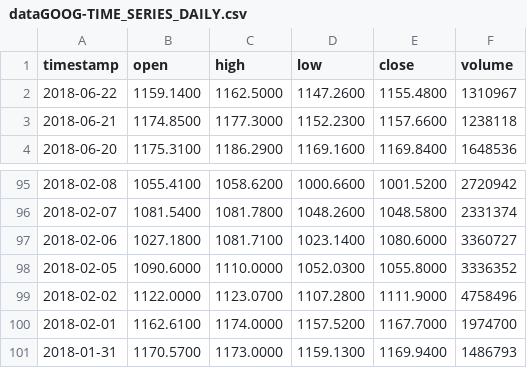
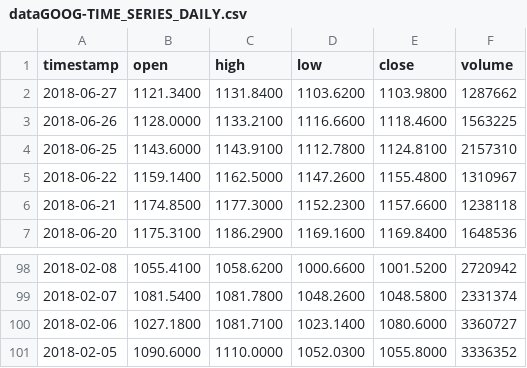
Before and after one commit to lachlanvass/SecuritiesMaster, a CSV file: SecuritiesMaster/StockData/dataGOOG-TIME_SERIES_DAILY.csv, drawn as a sheet; only a part is shown, gaps mark what is left out.

```diff
--- a/SecuritiesMaster/StockData/dataGOOG-TIME_SERIES_DAILY.csv
+++ b/SecuritiesMaster/StockData/dataGOOG-TIME_SERIES_DAILY.csv
@@ -1,2 +1,5 @@
 timestamp,open,high,low,close,volume,
+2018-06-27,1121.3400,1131.8400,1103.6200,1103.9800,1287662,
+2018-06-26,1128.0000,1133.2100,1116.6600,1118.4600,1563225,
+2018-06-25,1143.6000,1143.9100,1112.7800,1124.8100,2157310,
 2018-06-22,1159.1400,1162.5000,1147.2600,1155.4800,1310967,
@@ -98,4 +101 @@ timestamp,open,high,low,close,volume,
 2018-02-05,1090.6000,1110.0000,1052.0300,1055.8000,3336352,
-2018-02-02,1122.0000,1123.0700,1107.2800,1111.9000,4758496,
-2018-02-01,1162.6100,1174.0000,1157.5200,1167.7000,1974700,
-2018-01-31,1170.5700,1173.0000,1159.1300,1169.9400,1486793,
```
Also changed, not shown: SecuritiesMaster/StockData/dataAAPL-TIME_SERIES_INTRADAY.csv, SecuritiesMaster/StockData/dataAAPL-TIME_SERIES_MONTHLY.csv, 19 other files.
